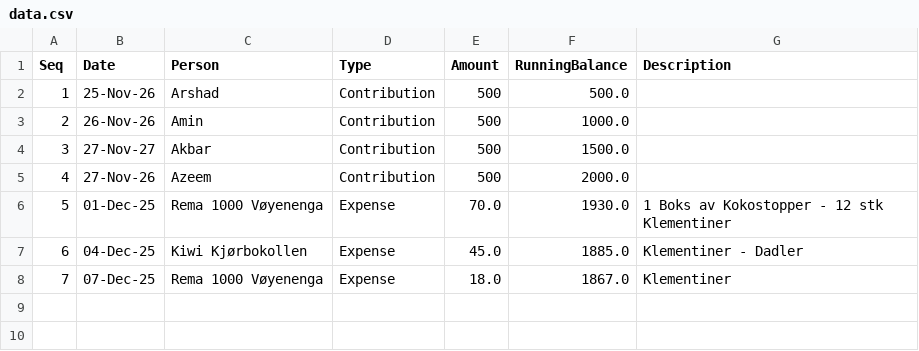
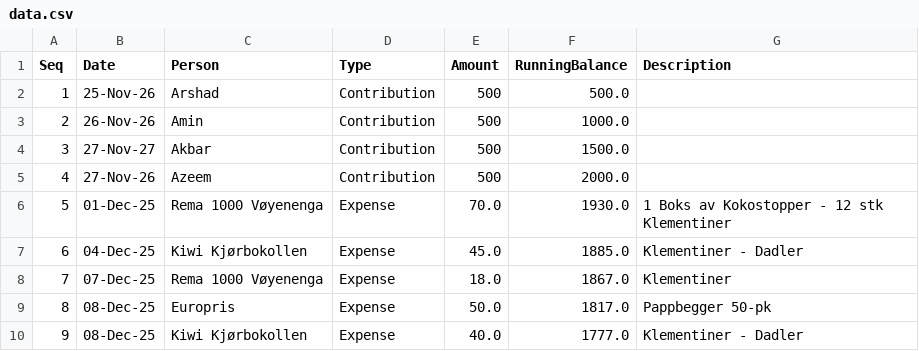
Before and after one commit to aakshirwany/tracker, a CSV file: data.csv, drawn as a sheet.

Commit message:
Update tracker data

```diff
--- a/data.csv
+++ b/data.csv
@@ -8 +8,3 @@ Seq,Date,Person,Type,Amount,RunningBalance,Description
 7,07-Dec-25,Rema 1000 Vøyenenga,Expense,18.0,1867.0,Klementiner
+8,08-Dec-25,Europris,Expense,50.0,1817.0,Pappbegger 50-pk
+9,08-Dec-25,Kiwi Kjørbokollen,Expense,40.0,1777.0,Klementiner - Dadler
```
